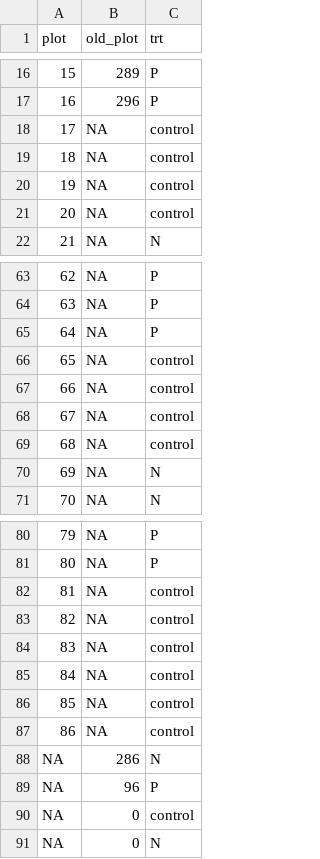
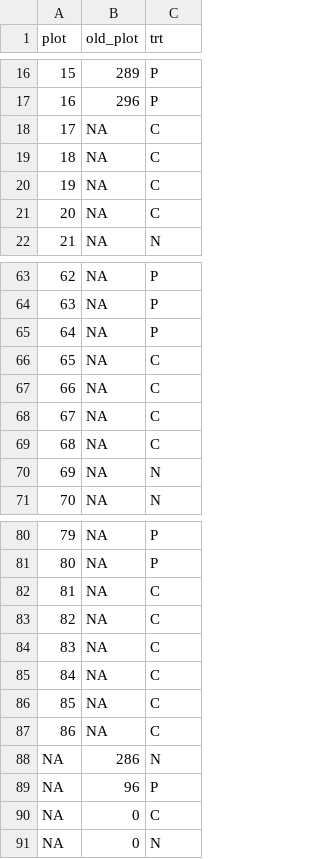
Before and after one commit to caitlintwhite/nwt-data-munging, a CSV file: alpine_addnuts/output_data/sdl_plot_lookup.csv, drawn as a sheet; only a part is shown, gaps mark what is left out; the diff covers the shown part only.

```diff
--- a/alpine_addnuts/output_data/sdl_plot_lookup.csv
+++ b/alpine_addnuts/output_data/sdl_plot_lookup.csv
@@ -17,6 +17,6 @@ plot,old_plot,trt
 16,296,P
-17,NA,control
-18,NA,control
-19,NA,control
-20,NA,control
+17,NA,C
+18,NA,C
+19,NA,C
+20,NA,C
 21,NA,N
@@ -65,6 +65,6 @@ plot,old_plot,trt
 64,NA,P
-65,NA,control
-66,NA,control
-67,NA,control
-68,NA,control
+65,NA,C
+66,NA,C
+67,NA,C
+68,NA,C
 69,NA,N
@@ -81,11 +81,11 @@ plot,old_plot,trt
 80,NA,P
-81,NA,control
-82,NA,control
-83,NA,control
-84,NA,control
-85,NA,control
-86,NA,control
+81,NA,C
+82,NA,C
+83,NA,C
+84,NA,C
+85,NA,C
+86,NA,C
 NA,286,N
 NA,96,P
-NA,0,control
+NA,0,C
 NA,0,N
```
Also changed, not shown: 24 edited cells elsewhere in this file, 1 other file.
